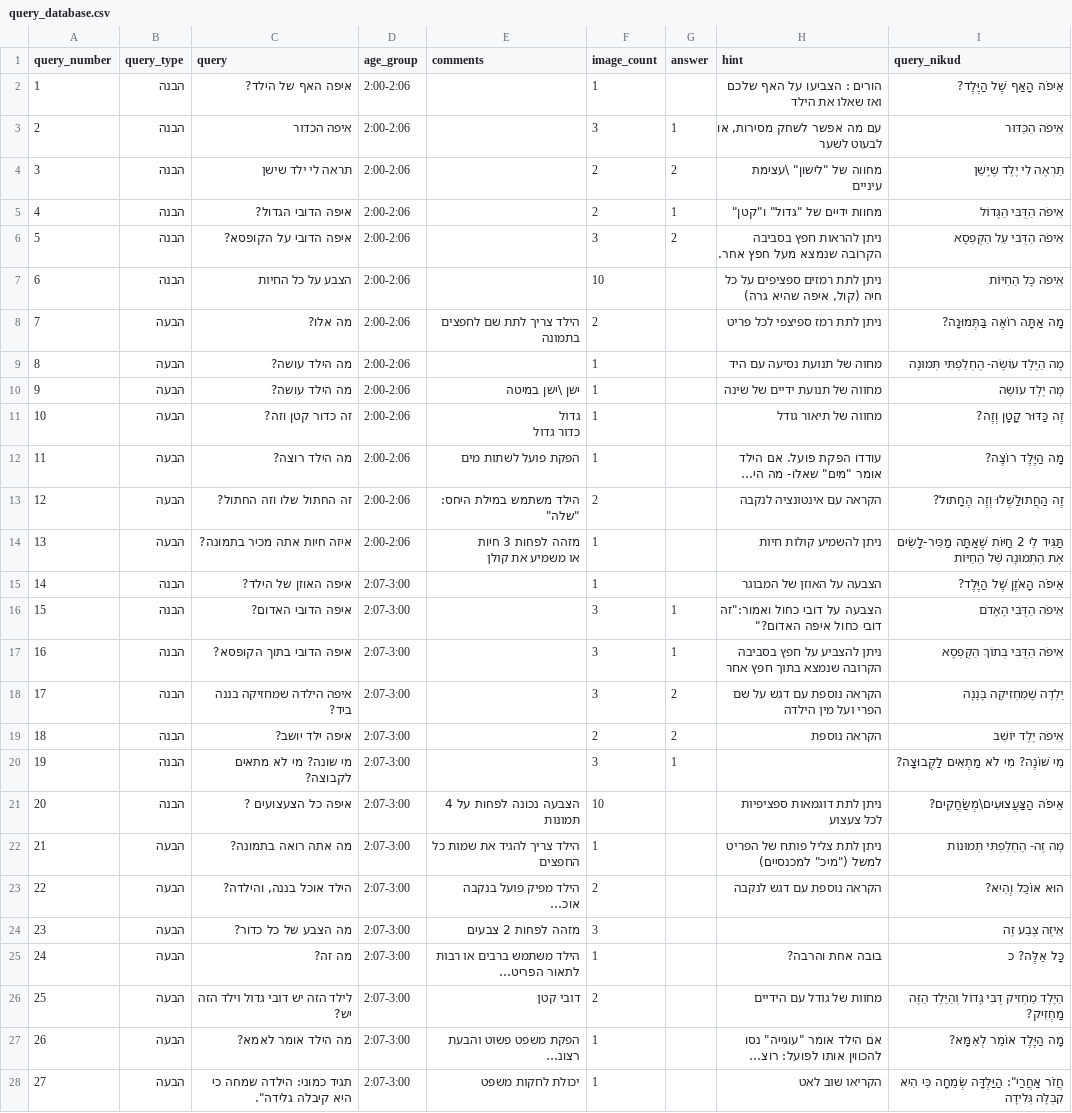
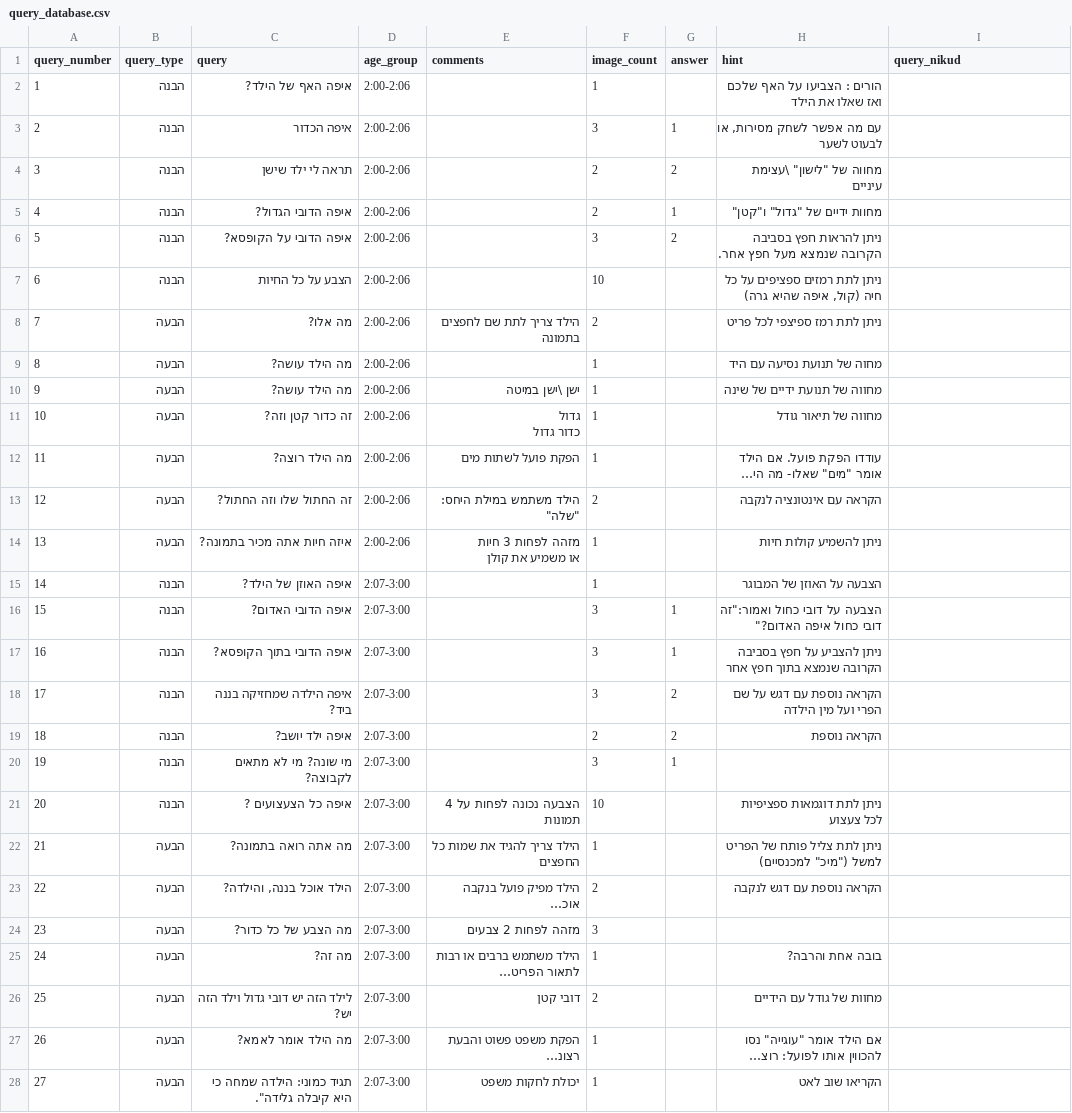
Before and after one commit to almoggiat/seeandsay-resources, a CSV file: query_database.csv, drawn as a sheet; only a part is shown; long unchanged cells end in …; the diff covers the shown part only; the diff names each change by its address in the sheet, - before the commit and + after, or states it on an @@ line.

```diff
--- a/query_database.csv
+++ b/query_database.csv
-I2 (query_nikud): אֵיפֹה הָאַף שֶׁל הַיֶּלֶד?
+I2 (query_nikud): (empty)
-I3 (query_nikud): אֵיפֹה הַכַּדּוּר
+I3 (query_nikud): (empty)
-I4 (query_nikud): תַּרְאֶה לִי יֶלֶד שֶׁיָּשֵׁן
+I4 (query_nikud): (empty)
-I5 (query_nikud): אֵיפֹה הַדֻּבִּי הַגָּדוֹל
+I5 (query_nikud): (empty)
-I6 (query_nikud): אֵיפֹה הַדֻּבִּי עַל הַקֻּפְסָא
+I6 (query_nikud): (empty)
-I7 (query_nikud): אֵיפֹה כָּל הַחַיּוֹת
+I7 (query_nikud): (empty)
-I8 (query_nikud): מָה אַתָּה רוֹאֶה בַּתְּמוּנָה?
+I8 (query_nikud): (empty)
-I9 (query_nikud): מָה הַיֶּלֶד עוֹשֶׂה- הֶחְלַפְתִּי תְּמוּנָה
+I9 (query_nikud): (empty)
-I10 (query_nikud): מָה יֶלֶד עוֹשֶׂה
+I10 (query_nikud): (empty)
-I11 (query_nikud): זֶה כַּדּוּר קָטָן וְזֶה?
+I11 (query_nikud): (empty)
-I12 (query_nikud): מָה הַיֶּלֶד רוֹצֶה?
+I12 (query_nikud): (empty)
-I13 (query_nikud): זֶה הַחֲתוּלַשְׁלוּ וְזֶה הֶחָתוּל?
+I13 (query_nikud): (empty)
-I14 (query_nikud): תַּגִּיד לִי 2 חַיּוֹת שֶׁאַתָּה מַכִּיר-לָשִׂים אֶת הַתְּמוּנָה שֶׁל הַחַיּוֹת
+I14 (query_nikud): (empty)
-I15 (query_nikud): אֵיפֹה הָאֹזֶן שֶׁל הַיֶּלֶד?
+I15 (query_nikud): (empty)
-I16 (query_nikud): אֵיפֹה הַדֻּבִּי הָאָדֹם
+I16 (query_nikud): (empty)
-I17 (query_nikud): אֵיפֹה הַדֻּבִּי בְּתוֹךְ הַקֻּפְסָא
+I17 (query_nikud): (empty)
-I18 (query_nikud): יַלְדָּה שֶׁמַּחְזִיקָה בָּנָנָה
+I18 (query_nikud): (empty)
-I19 (query_nikud): אֵיפֹה יֶלֶד יוֹשֵׁב
+I19 (query_nikud): (empty)
-I20 (query_nikud): מִי שׁוֹנֶה? מִי לֹא מַתְאִים לַקְּבוּצָה?
+I20 (query_nikud): (empty)
-I21 (query_nikud): אֵיפֹה הַצַּעֲצוּעִים\מְשַׂחֲקִים?
+I21 (query_nikud): (empty)
-I22 (query_nikud): מָה זֶה- הֶחְלַפְתִּי תְּמוּנוֹת
+I22 (query_nikud): (empty)
-I23 (query_nikud): הוּא אוֹכֵל וְהִיא?
+I23 (query_nikud): (empty)
-I24 (query_nikud): אֵיזֶה צֶבַע זֶה
+I24 (query_nikud): (empty)
-I25 (query_nikud): כָּל אֵלֶּה? כ
+I25 (query_nikud): (empty)
-I26 (query_nikud): הַיֶּלֶד מַחְזִיק דֻּבִּי גָּדוֹל וְהַיֶּלֶד הַזֶּה מַחְזִיק?
+I26 (query_nikud): (empty)
-I27 (query_nikud): מָה הַיֶּלֶד אוֹמֵר לְאִמָּא?
+I27 (query_nikud): (empty)
-I28 (query_nikud): חֲזֹר אַחֲרַי": הַיַּלְדָּה שְׂמֵחָה כִּי הִיא קִבְּלָה גְּלִידָה
+I28 (query_nikud): (empty)
```
Also changed, not shown: 48 edited cells elsewhere in this file.
